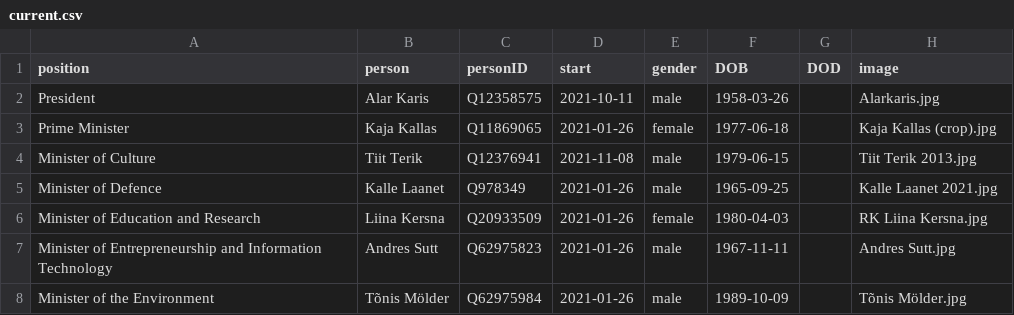
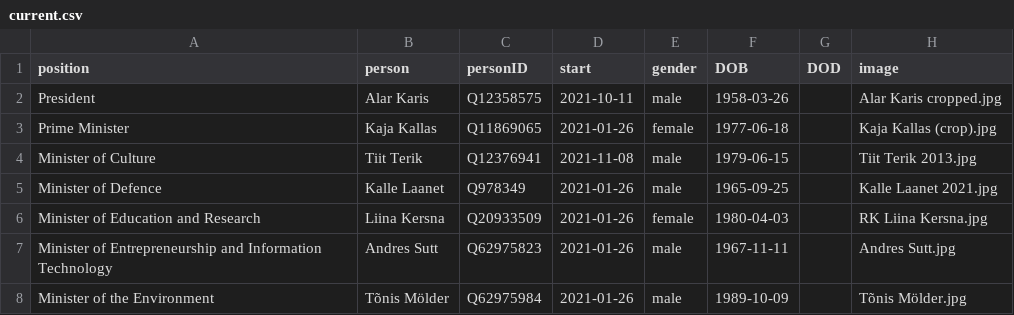
Before and after one commit to every-politician-scrapers/estonia, a CSV file: html/current.csv, drawn as a sheet; only a part is shown.

Commit message:
Take 'preferred' values first
Rank will be ither 'normal' or 'preferred' (we've already filtered out
deprecated versions, though it would still work even if they were here),
so sort by that (descreasingly - i.e. 'preferred' first) before picking
the first value.

This should mostly apply to iamges, though there will likely also be
some competing DOB values.

```diff
--- a/html/current.csv
+++ b/html/current.csv
@@ -1,3 +1,3 @@
 position,person,personID,start,gender,DOB,DOD,image
-President,Alar Karis,Q12358575,2021-10-11,male,1958-03-26,,Alarkaris.jpg
+President,Alar Karis,Q12358575,2021-10-11,male,1958-03-26,,Alar Karis cropped.jpg
 Prime Minister,Kaja Kallas,Q11869065,2021-01-26,female,1977-06-18,,Kaja Kallas (crop).jpg
```
Also changed, not shown: 1 other file.
